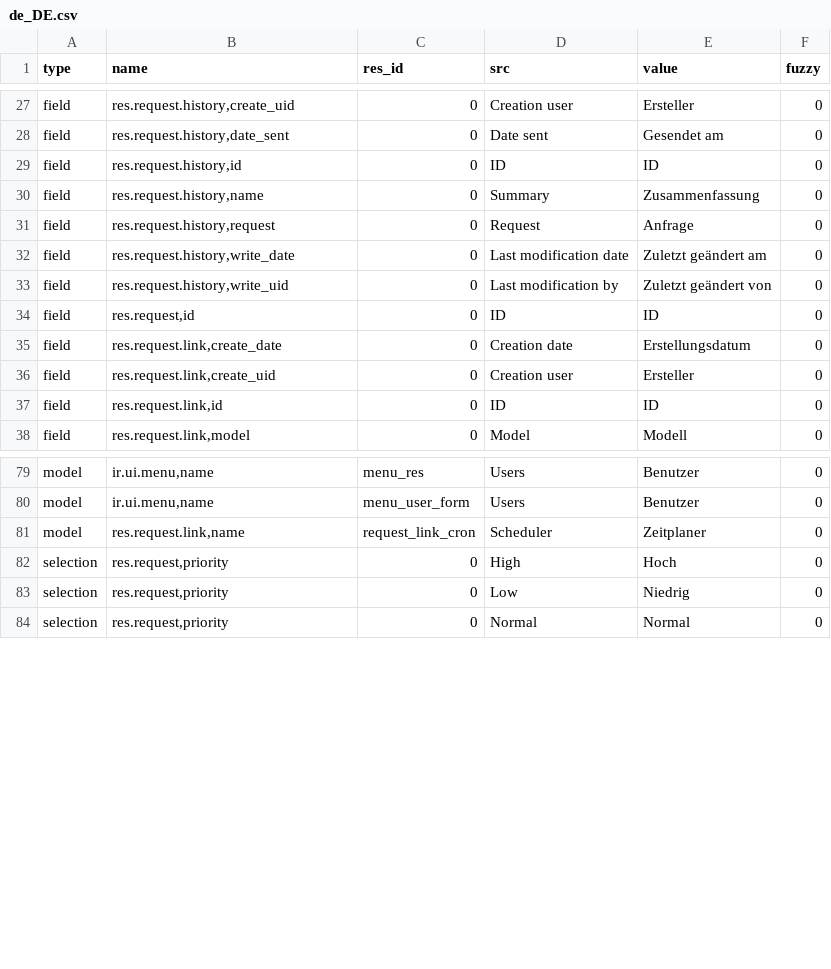
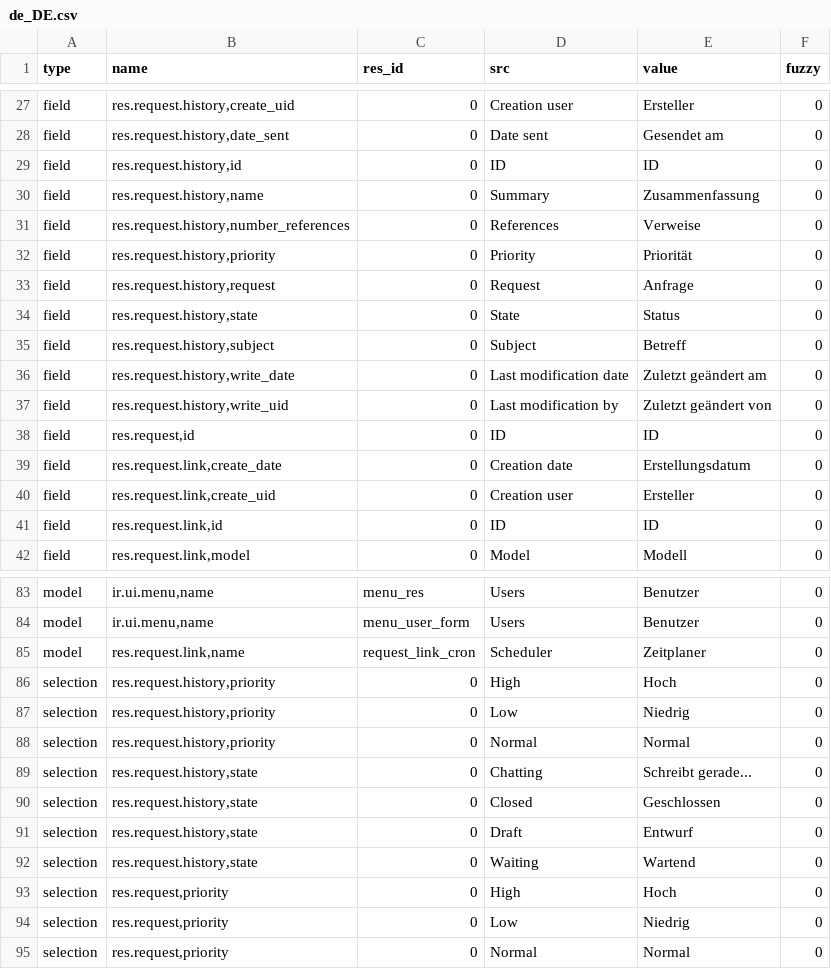
Before and after one commit to mediafactory/tryton_core_daemon, a CSV file: trytond/res/de_DE.csv, drawn as a sheet; only a part is shown, gaps mark what is left out; the diff names each change by its address in the sheet, - before the commit and + after, or states it on an @@ line.

Commit message:
updated translation for de_DE

```diff
--- a/trytond/res/de_DE.csv
+++ b/trytond/res/de_DE.csv
+row 31: field | res.request.history,number_references | 0 | References | Verweise | 0
+row 32: field | res.request.history,priority | 0 | Priority | Priorität | 0
+row 34: field | res.request.history,state | 0 | State | Status | 0
+row 35: field | res.request.history,subject | 0 | Subject | Betreff | 0
+row 86: selection | res.request.history,priority | 0 | High | Hoch | 0
+row 87: selection | res.request.history,priority | 0 | Low | Niedrig | 0
+row 88: selection | res.request.history,priority | 0 | Normal | Normal | 0
+row 89: selection | res.request.history,state | 0 | Chatting | Schreibt gerade... | 0
+row 90: selection | res.request.history,state | 0 | Closed | Geschlossen | 0
+row 91: selection | res.request.history,state | 0 | Draft | Entwurf | 0
+row 92: selection | res.request.history,state | 0 | Waiting | Wartend | 0
```
Also changed, not shown: trytond/ir/de_DE.csv.
